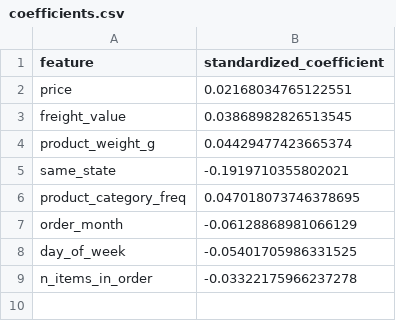
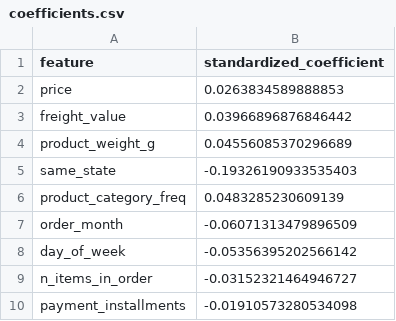
Before and after one commit to DharshanKumar1010/ecom-decision-intelligence, a CSV file: reports/coefficients.csv, drawn as a sheet.

```diff
--- a/reports/coefficients.csv
+++ b/reports/coefficients.csv
@@ -1,9 +1,10 @@
 feature,standardized_coefficient
-price,0.02168034765122551
-freight_value,0.03868982826513545
-product_weight_g,0.04429477423665374
-same_state,-0.1919710355802021
-product_category_freq,0.047018073746378695
-order_month,-0.06128868981066129
-day_of_week,-0.05401705986331525
-n_items_in_order,-0.03322175966237278
+price,0.0263834589888853
+freight_value,0.03966896876846442
+product_weight_g,0.04556085370296689
+same_state,-0.19326190933535403
+product_category_freq,0.0483285230609139
+order_month,-0.06071313479896509
+day_of_week,-0.05356395202566142
+n_items_in_order,-0.03152321464946727
+payment_installments,-0.01910573280534098
```
Also changed, not shown: reports/feature_importance.csv, reports/sensitivity.csv, 4 other files.
